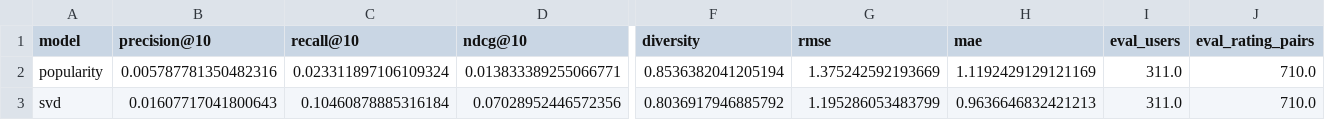
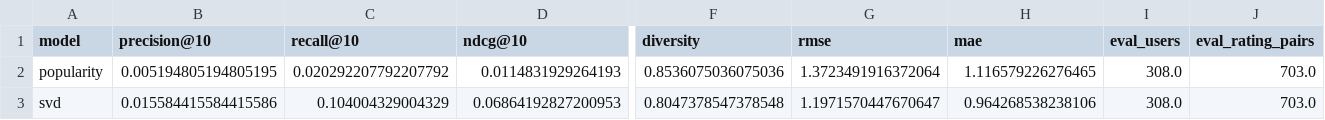
Before and after one commit to govindsatwani/recommendation-pipeline, a CSV file: reports/model_comparison.csv, drawn as a sheet; only a part is shown, gaps mark what is left out; the diff covers the shown part only; the diff names each change by its address in the sheet, - before the commit and + after, or states it on an @@ line.

Commit message:
Updating reports and files from latest runs

```diff
--- a/reports/model_comparison.csv
+++ b/reports/model_comparison.csv
-B2 (precision@10): 0.005787781350482316
+B2 (precision@10): 0.005194805194805195
-C2 (recall@10): 0.023311897106109324
+C2 (recall@10): 0.020292207792207792
-D2 (ndcg@10): 0.013833389255066771
+D2 (ndcg@10): 0.0114831929264193
-F2 (diversity): 0.8536382041205194
+F2 (diversity): 0.8536075036075036
-G2 (rmse): 1.375242592193669
+G2 (rmse): 1.3723491916372064
-H2 (mae): 1.1192429129121169
+H2 (mae): 1.116579226276465
-I2:I3 (eval_users): 311.0
+I2:I3 (eval_users): 308.0
-J2:J3 (eval_rating_pairs): 710.0
+J2:J3 (eval_rating_pairs): 703.0
-B3 (precision@10): 0.01607717041800643
+B3 (precision@10): 0.015584415584415586
-C3 (recall@10): 0.10460878885316184
+C3 (recall@10): 0.104004329004329
-D3 (ndcg@10): 0.07028952446572356
+D3 (ndcg@10): 0.06864192827200953
-F3 (diversity): 0.8036917946885792
+F3 (diversity): 0.8047378547378548
-G3 (rmse): 1.195286053483799
+G3 (rmse): 1.1971570447670647
-H3 (mae): 0.9636646832421213
+H3 (mae): 0.964268538238106
```
Also changed, not shown: 2 edited cells elsewhere in this file, 7 other files.
